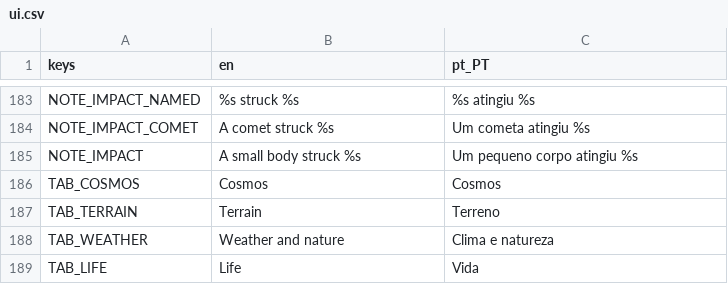
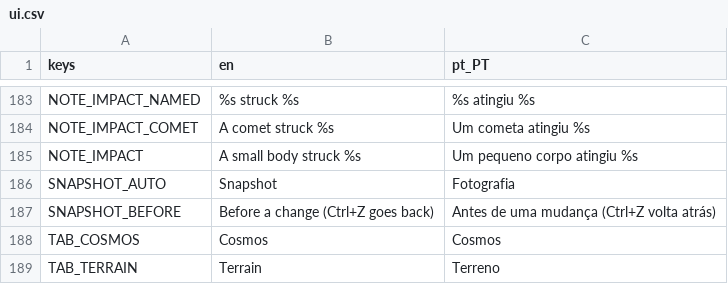
Before and after one commit to NosferatuZodd7/PixelSpaceSandbox, a CSV file: locale/ui.csv, drawn as a sheet; only a part is shown, gaps mark what is left out; the shorter side is filled out with more unchanged rows.

```diff
--- a/locale/ui.csv
+++ b/locale/ui.csv
@@ -185,2 +185,4 @@ NOTE_IMPACT_COMET,A comet struck %s,Um cometa atingiu %s
 NOTE_IMPACT,A small body struck %s,Um pequeno corpo atingiu %s
+SNAPSHOT_AUTO,Snapshot,Fotografia
+SNAPSHOT_BEFORE,Before a change (Ctrl+Z goes back),Antes de uma mudança (Ctrl+Z volta atrás)
 TAB_COSMOS,Cosmos,Cosmos
```
Also changed, not shown: 18 other files.
